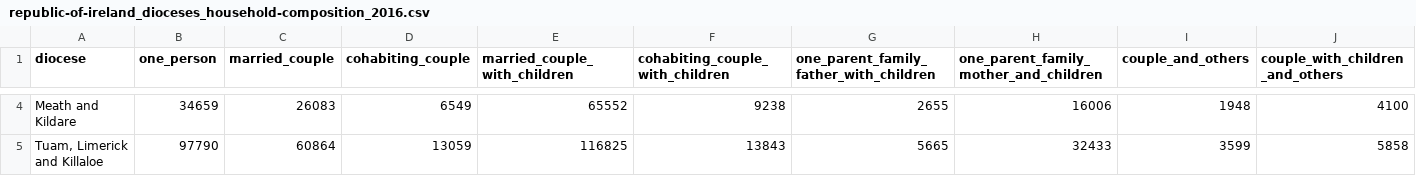
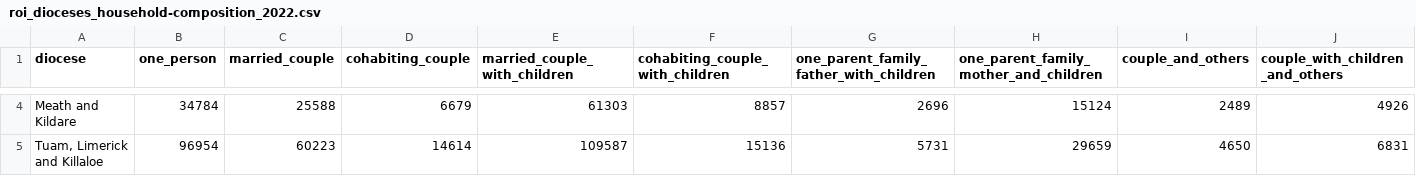
Before and after one commit to Church-Army/05_compiling-com-tables_04_republic-of-ireland, a CSV file: data/diocesan-stats/roi_dioceses_household-composition_2022.csv (was data/diocesan-stats/republic-of-ireland_dioceses_household-composition_2016.csv), drawn as a sheet; only a part is shown, gaps mark what is left out; the diff covers the shown part only; the diff names each change by its address in the sheet, - before the commit and + after, or states it on an @@ line.

```diff
--- a/data/diocesan-stats/republic-of-ireland_dioceses_household-composition_2016.csv
+++ b/data/diocesan-stats/roi_dioceses_household-composition_2022.csv
-B4 (one_person): 34659
+B4 (one_person): 34784
-C4 (married_couple): 26083
+C4 (married_couple): 25588
-D4 (cohabiting_couple): 6549
+D4 (cohabiting_couple): 6679
-E4 (married_couple_with_children): 65552
+E4 (married_couple_with_children): 61303
-F4 (cohabiting_couple_with_children): 9238
+F4 (cohabiting_couple_with_children): 8857
-G4: 2655
+G4: 2696
-H4: 16006
+H4: 15124
-I4 (couple_and_others): 1948
+I4 (couple_and_others): 2489
-J4 (couple_with_children_and_others): 4100
+J4 (couple_with_children_and_others): 4926
-B5 (one_person): 97790
+B5 (one_person): 96954
-C5 (married_couple): 60864
+C5 (married_couple): 60223
-D5 (cohabiting_couple): 13059
+D5 (cohabiting_couple): 14614
-E5 (married_couple_with_children): 116825
+E5 (married_couple_with_children): 109587
-F5 (cohabiting_couple_with_children): 13843
+F5 (cohabiting_couple_with_children): 15136
-G5: 5665
+G5: 5731
-H5: 32433
+H5: 29659
-I5 (couple_and_others): 3599
+I5 (couple_and_others): 4650
-J5 (couple_with_children_and_others): 5858
+J5 (couple_with_children_and_others): 6831
```
Also changed, not shown: 38 edited cells elsewhere in this file, 10 other files.
